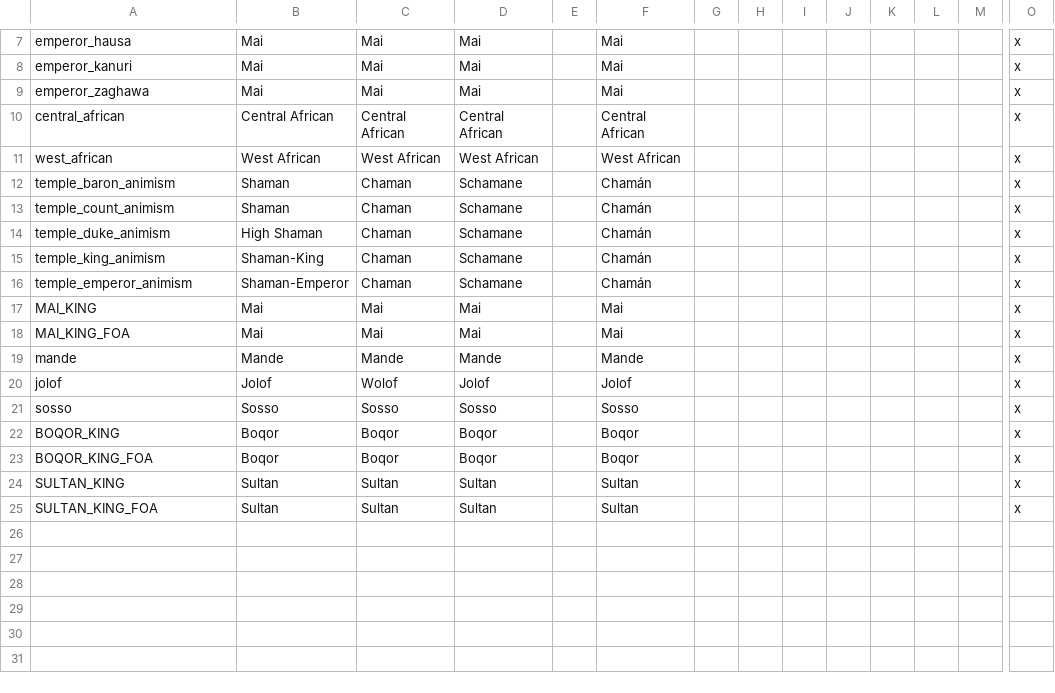
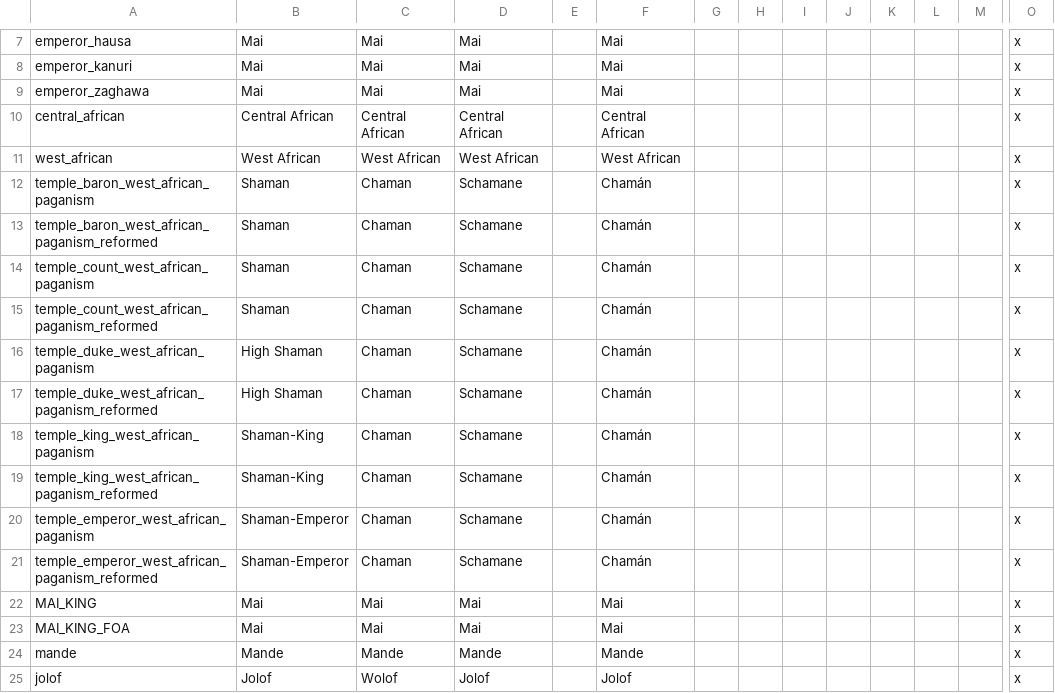
Before and after one commit to lukacmi1/HKC, a CSV file: PB HKC/Localisation/FTTK_Cultures.csv, drawn as a sheet; only a part is shown, gaps mark what is left out; the shorter side is filled out with more unchanged rows; addresses are those after the commit; rows hold the shown columns only; the diff names each change by its address in the sheet, - before the commit and + after, or states it on an @@ line.

```diff
--- a/PB HKC/Localisation/FTTK_Cultures.csv
+++ b/PB HKC/Localisation/FTTK_Cultures.csv
-A12: temple_baron_animism
+A12: temple_baron_west_african_paganism
+row 13: temple_baron_west_african_paganism_reformed | Shaman | Chaman | Schamane |  | Chamán |  |  |  |  |  |  |  | x
-A14: temple_count_animism
+A14: temple_count_west_african_paganism
+row 15: temple_count_west_african_paganism_reformed | Shaman | Chaman | Schamane |  | Chamán |  |  |  |  |  |  |  | x
-A16: temple_duke_animism
+A16: temple_duke_west_african_paganism
+row 17: temple_duke_west_african_paganism_reformed | High Shaman | Chaman | Schamane |  | Chamán |  |  |  |  |  |  |  | x
-A18: temple_king_animism
+A18: temple_king_west_african_paganism
+row 19: temple_king_west_african_paganism_reformed | Shaman-King | Chaman | Schamane |  | Chamán |  |  |  |  |  |  |  | x
-A20: temple_emperor_animism
+A20: temple_emperor_west_african_paganism
+row 21: temple_emperor_west_african_paganism_reformed | Shaman-Emperor | Chaman | Schamane |  | Chamán |  |  |  |  |  |  |  | x
```
Also changed, not shown: PB HKC/Localisation/PB_flavor.csv, PB HKC/Localisation/hamburg.csv, 2 other files.
